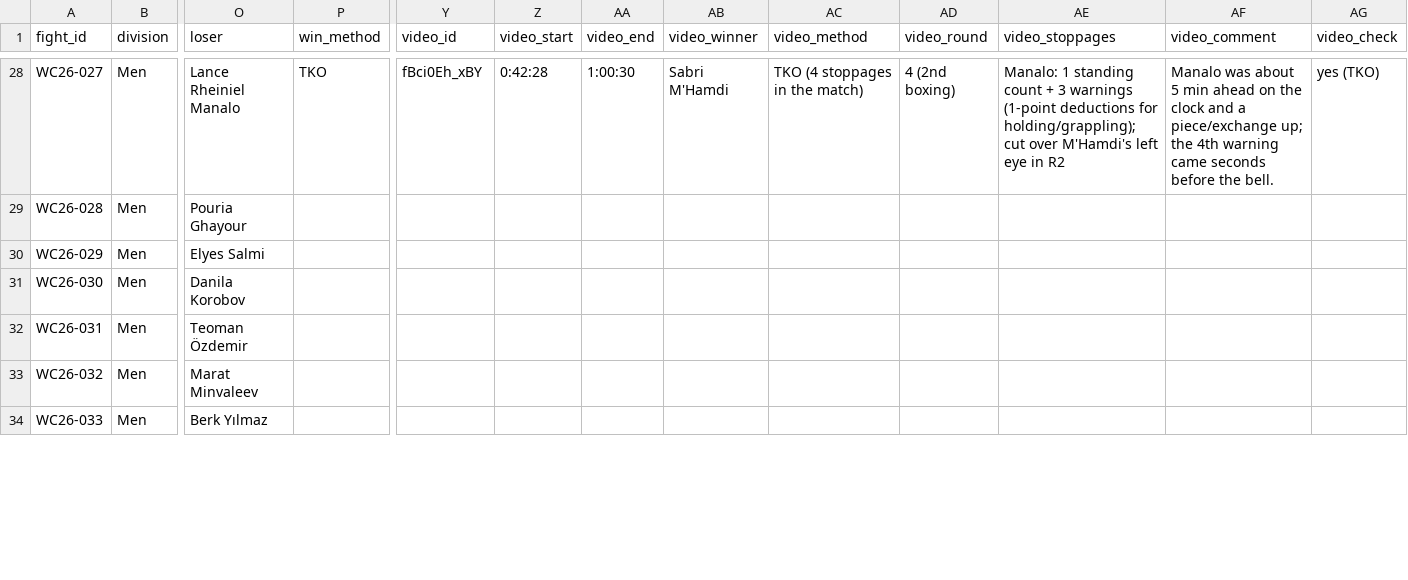
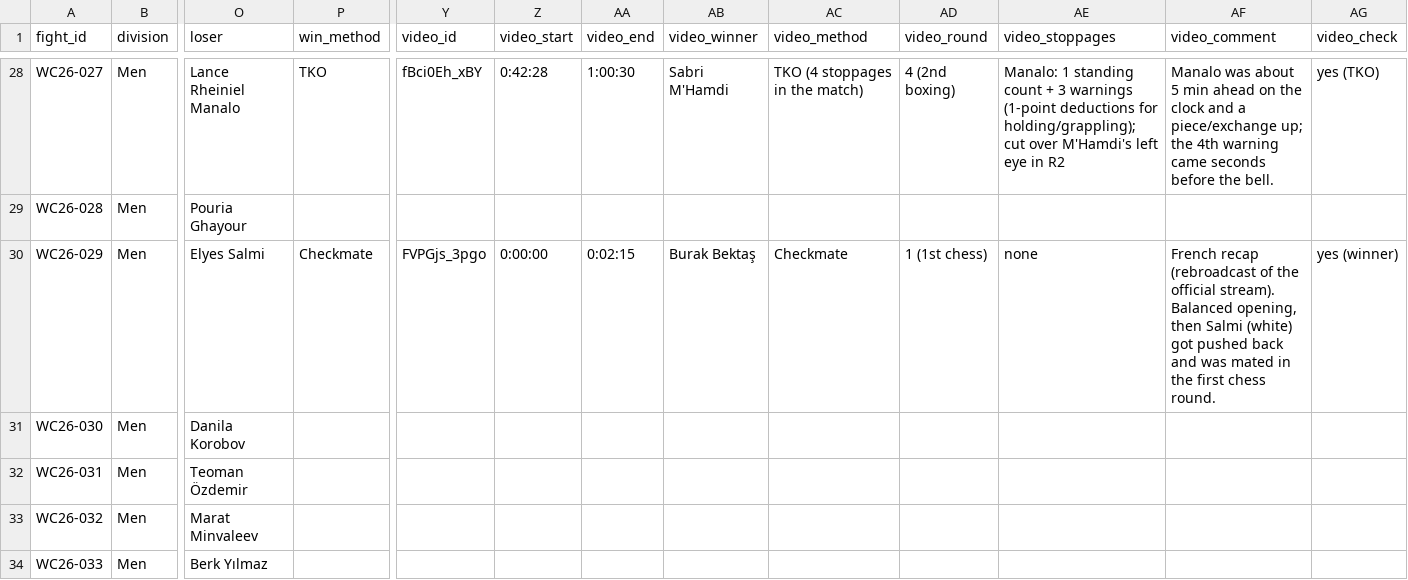
Before and after one commit to Lassolas/chessboxing_ranking, a CSV file: data/wc2026_istanbul_fights.csv, drawn as a sheet; only a part is shown, gaps mark what is left out; the diff covers the shown part only; the diff names each change by its address in the sheet, - before the commit and + after, or states it on an @@ line.

```diff
--- a/data/wc2026_istanbul_fights.csv
+++ b/data/wc2026_istanbul_fights.csv
-P30 (win_method): (empty)
+P30 (win_method): Checkmate
-Y30 (video_id): (empty)
+Y30 (video_id): FVPGjs_3pgo
-Z30 (video_start): (empty)
+Z30 (video_start): 0:00:00
-AA30 (video_end): (empty)
+AA30 (video_end): 0:02:15
-AB30 (video_winner): (empty)
+AB30 (video_winner): Burak Bektaş
-AC30 (video_method): (empty)
+AC30 (video_method): Checkmate
-AD30 (video_round): (empty)
+AD30 (video_round): 1 (1st chess)
-AE30 (video_stoppages): (empty)
+AE30 (video_stoppages): none
-AF30 (video_comment): (empty)
+AF30 (video_comment): French recap (rebroadcast of the official stream). Balanced opening, then Salmi (white) got pushed back and was mated in the first chess round.
-AG30 (video_check): (empty)
+AG30 (video_check): yes (winner)
```
Also changed, not shown: 30 edited cells elsewhere in this file, 1 other file.
